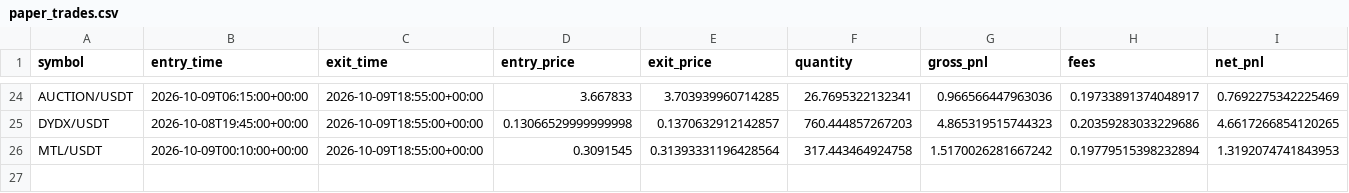
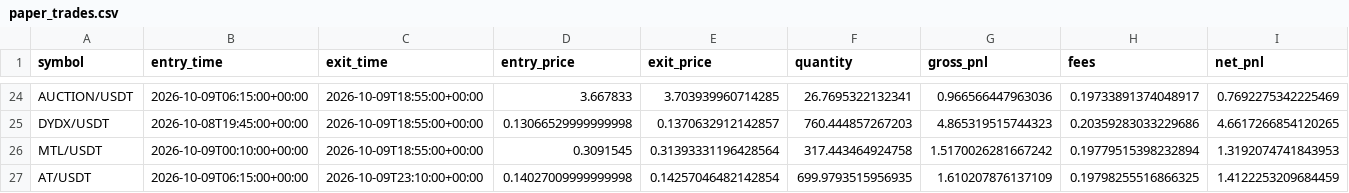
Before and after one commit to Sdka21/fvg-paper-bot, a CSV file: reports/paper_trades.csv, drawn as a sheet; only a part is shown, gaps mark what is left out; rows hold the shown columns only; the diff names each change by its address in the sheet, - before the commit and + after, or states it on an @@ line.

```diff
--- a/reports/paper_trades.csv
+++ b/reports/paper_trades.csv
+row 27: AT/USDT | 2026-10-09T06:15:00+00:00 | 2026-10-09T23:10:00+00:00 | 0.14027009999999998 | 0.14257046482142854 | 699.9793515956935 | 1.610207876137109 | 0.19798255516866325 | 1.4122253209684459
```
Also changed, not shown: reports/paper_equity.csv, reports/scalp_equity.csv, 3 other files.
